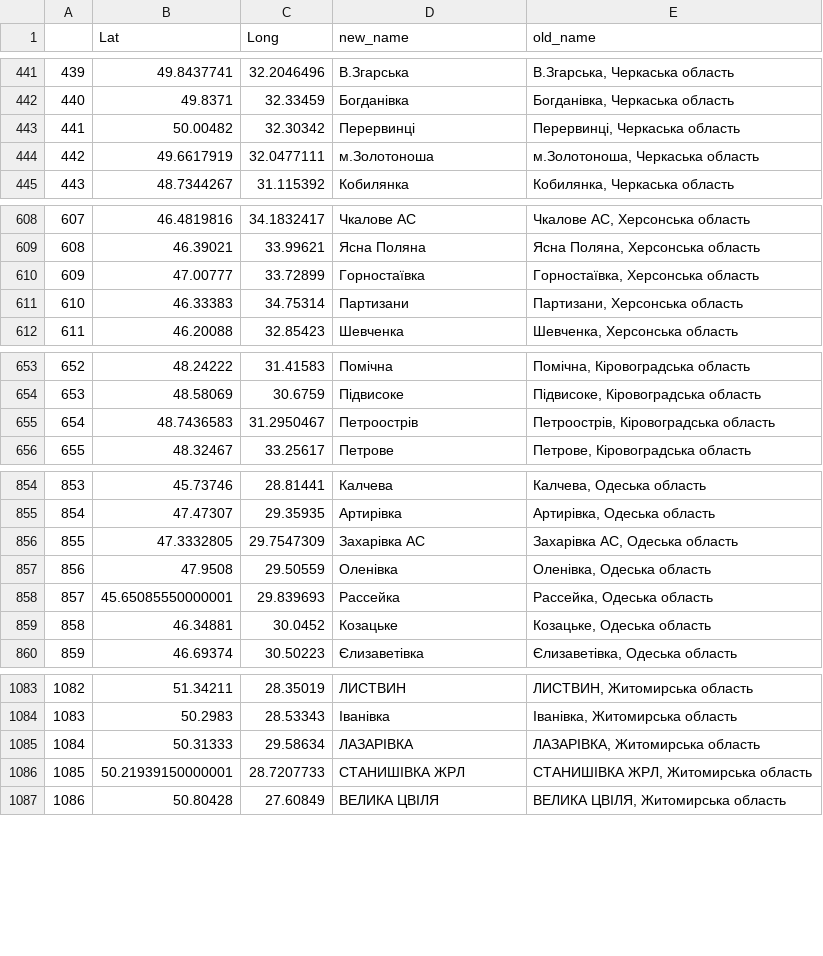
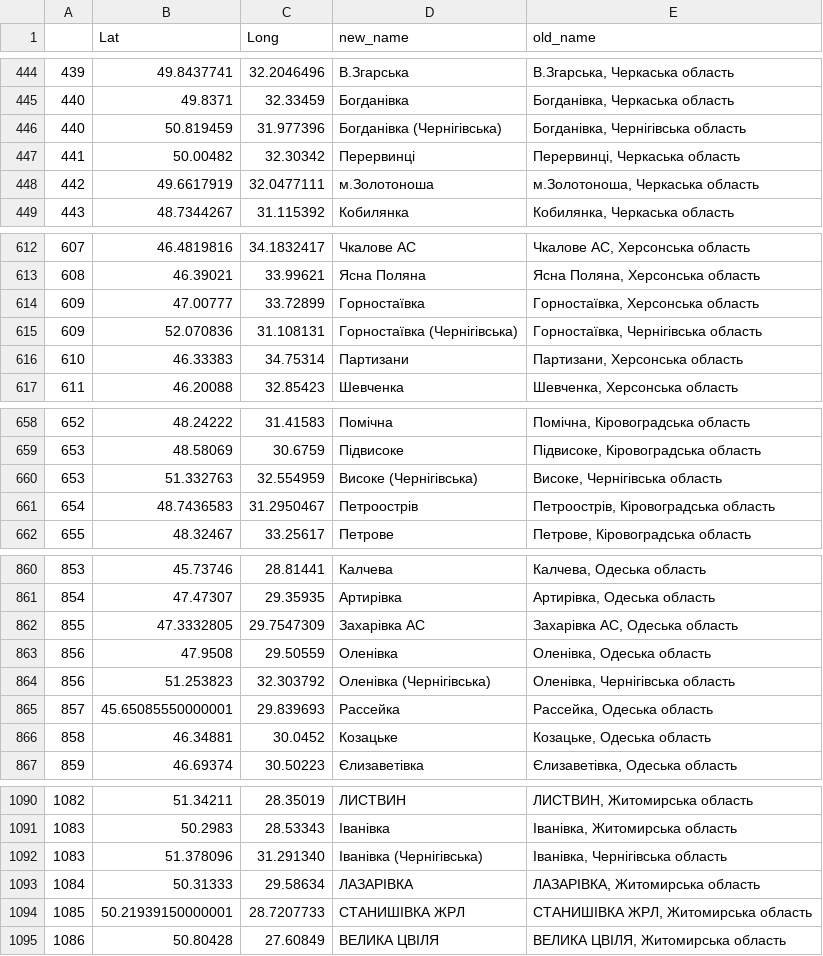
Before and after one commit to texty/bus_transit, a CSV file: data/final_coords_full_3.csv, drawn as a sheet; only a part is shown, gaps mark what is left out; the diff covers the shown part only; the diff names each change by its address in the sheet, - before the commit and + after, or states it on an @@ line.

```diff
--- a/data/final_coords_full_3.csv
+++ b/data/final_coords_full_3.csv
+row 446: 440 | 50.819459 | 31.977396 | Богданівка (Чернігівська) | Богданівка, Чернігівська область
+row 615: 609 | 52.070836 | 31.108131 | Горностаївка (Чернігівська) | Горностаївка, Чернігівська область
+row 660: 653 | 51.332763 | 32.554959 | Високе (Чернігівська) | Високе, Чернігівська область
+row 864: 856 | 51.253823 | 32.303792 | Оленівка (Чернігівська) | Оленівка, Чернігівська область
+row 1092: 1083 | 51.378096 | 31.291340 | Іванівка (Чернігівська) | Іванівка, Чернігівська область
```
Also changed, not shown: 21 added rows, 3 removed rows and 50 edited cells elsewhere in this file, 3 other files.
